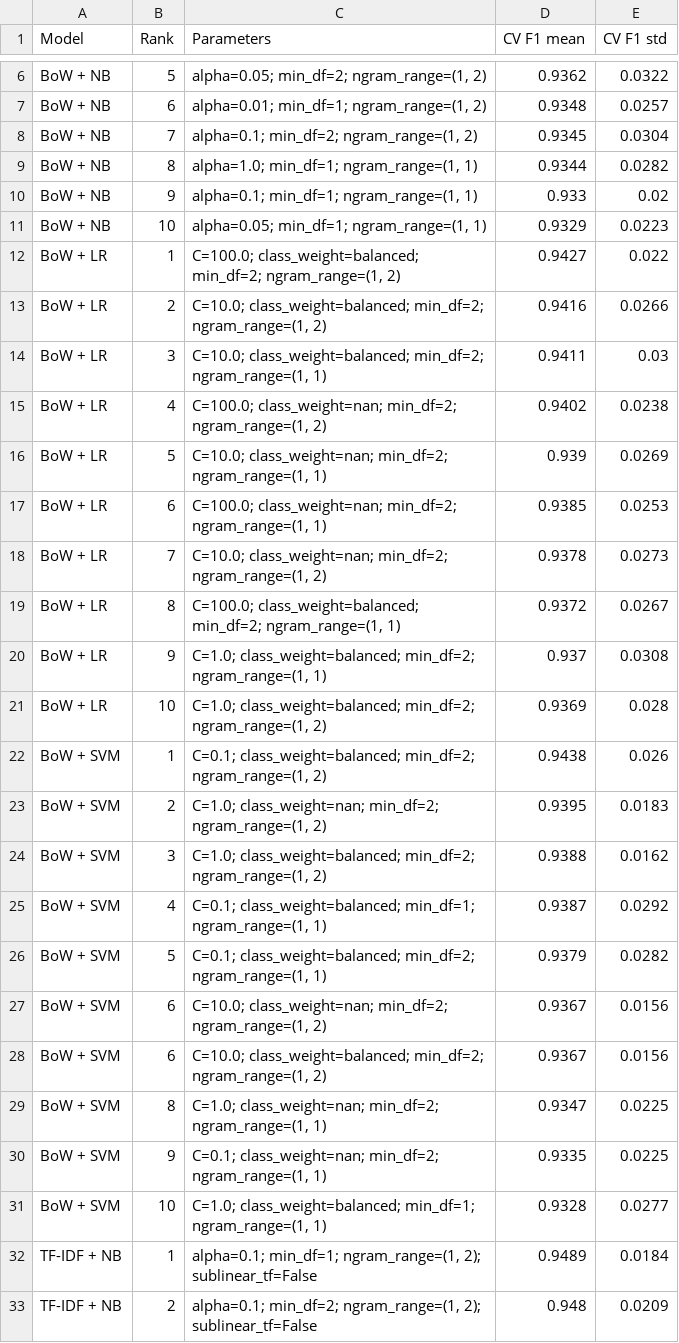
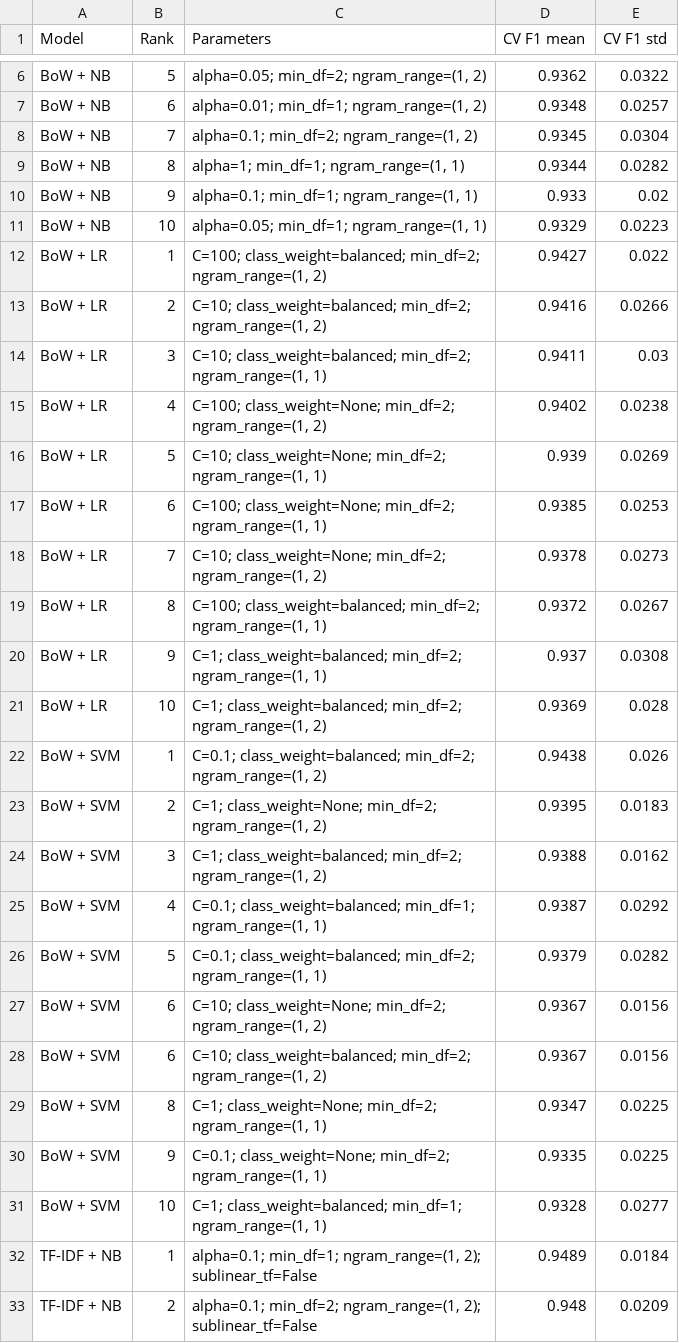
Before and after one commit to Mustaqeem-Rafi/sms-spam-ham-classifier, a CSV file: outputs/tables/table_b_2_cv_top10.csv, drawn as a sheet; only a part is shown, gaps mark what is left out; the diff covers the shown part only.

```diff
--- a/outputs/tables/table_b_2_cv_top10.csv
+++ b/outputs/tables/table_b_2_cv_top10.csv
@@ -8,25 +8,25 @@ BoW + NB,6,"alpha=0.01; min_df=1; ngram_range=(1, 2)",0.9348,0.0257
 BoW + NB,7,"alpha=0.1; min_df=2; ngram_range=(1, 2)",0.9345,0.0304
-BoW + NB,8,"alpha=1.0; min_df=1; ngram_range=(1, 1)",0.9344,0.0282
+BoW + NB,8,"alpha=1; min_df=1; ngram_range=(1, 1)",0.9344,0.0282
 BoW + NB,9,"alpha=0.1; min_df=1; ngram_range=(1, 1)",0.933,0.02
 BoW + NB,10,"alpha=0.05; min_df=1; ngram_range=(1, 1)",0.9329,0.0223
-BoW + LR,1,"C=100.0; class_weight=balanced; min_df=2; ngram_range=(1, 2)",0.9427,0.022
-BoW + LR,2,"C=10.0; class_weight=balanced; min_df=2; ngram_range=(1, 2)",0.9416,0.0266
-BoW + LR,3,"C=10.0; class_weight=balanced; min_df=2; ngram_range=(1, 1)",0.9411,0.03
-BoW + LR,4,"C=100.0; class_weight=nan; min_df=2; ngram_range=(1, 2)",0.9402,0.0238
-BoW + LR,5,"C=10.0; class_weight=nan; min_df=2; ngram_range=(1, 1)",0.939,0.0269
-BoW + LR,6,"C=100.0; class_weight=nan; min_df=2; ngram_range=(1, 1)",0.9385,0.0253
-BoW + LR,7,"C=10.0; class_weight=nan; min_df=2; ngram_range=(1, 2)",0.9378,0.0273
-BoW + LR,8,"C=100.0; class_weight=balanced; min_df=2; ngram_range=(1, 1)",0.9372,0.0267
-BoW + LR,9,"C=1.0; class_weight=balanced; min_df=2; ngram_range=(1, 1)",0.937,0.0308
-BoW + LR,10,"C=1.0; class_weight=balanced; min_df=2; ngram_range=(1, 2)",0.9369,0.028
+BoW + LR,1,"C=100; class_weight=balanced; min_df=2; ngram_range=(1, 2)",0.9427,0.022
+BoW + LR,2,"C=10; class_weight=balanced; min_df=2; ngram_range=(1, 2)",0.9416,0.0266
+BoW + LR,3,"C=10; class_weight=balanced; min_df=2; ngram_range=(1, 1)",0.9411,0.03
+BoW + LR,4,"C=100; class_weight=None; min_df=2; ngram_range=(1, 2)",0.9402,0.0238
+BoW + LR,5,"C=10; class_weight=None; min_df=2; ngram_range=(1, 1)",0.939,0.0269
+BoW + LR,6,"C=100; class_weight=None; min_df=2; ngram_range=(1, 1)",0.9385,0.0253
+BoW + LR,7,"C=10; class_weight=None; min_df=2; ngram_range=(1, 2)",0.9378,0.0273
+BoW + LR,8,"C=100; class_weight=balanced; min_df=2; ngram_range=(1, 1)",0.9372,0.0267
+BoW + LR,9,"C=1; class_weight=balanced; min_df=2; ngram_range=(1, 1)",0.937,0.0308
+BoW + LR,10,"C=1; class_weight=balanced; min_df=2; ngram_range=(1, 2)",0.9369,0.028
 BoW + SVM,1,"C=0.1; class_weight=balanced; min_df=2; ngram_range=(1, 2)",0.9438,0.026
-BoW + SVM,2,"C=1.0; class_weight=nan; min_df=2; ngram_range=(1, 2)",0.9395,0.0183
-BoW + SVM,3,"C=1.0; class_weight=balanced; min_df=2; ngram_range=(1, 2)",0.9388,0.0162
+BoW + SVM,2,"C=1; class_weight=None; min_df=2; ngram_range=(1, 2)",0.9395,0.0183
+BoW + SVM,3,"C=1; class_weight=balanced; min_df=2; ngram_range=(1, 2)",0.9388,0.0162
 BoW + SVM,4,"C=0.1; class_weight=balanced; min_df=1; ngram_range=(1, 1)",0.9387,0.0292
 BoW + SVM,5,"C=0.1; class_weight=balanced; min_df=2; ngram_range=(1, 1)",0.9379,0.0282
-BoW + SVM,6,"C=10.0; class_weight=nan; min_df=2; ngram_range=(1, 2)",0.9367,0.0156
-BoW + SVM,6,"C=10.0; class_weight=balanced; min_df=2; ngram_range=(1, 2)",0.9367,0.0156
-BoW + SVM,8,"C=1.0; class_weight=nan; min_df=2; ngram_range=(1, 1)",0.9347,0.0225
-BoW + SVM,9,"C=0.1; class_weight=nan; min_df=2; ngram_range=(1, 1)",0.9335,0.0225
-BoW + SVM,10,"C=1.0; class_weight=balanced; min_df=1; ngram_range=(1, 1)",0.9328,0.0277
+BoW + SVM,6,"C=10; class_weight=None; min_df=2; ngram_range=(1, 2)",0.9367,0.0156
+BoW + SVM,6,"C=10; class_weight=balanced; min_df=2; ngram_range=(1, 2)",0.9367,0.0156
+BoW + SVM,8,"C=1; class_weight=None; min_df=2; ngram_range=(1, 1)",0.9347,0.0225
+BoW + SVM,9,"C=0.1; class_weight=None; min_df=2; ngram_range=(1, 1)",0.9335,0.0225
+BoW + SVM,10,"C=1; class_weight=balanced; min_df=1; ngram_range=(1, 1)",0.9328,0.0277
 TF-IDF + NB,1,"alpha=0.1; min_df=1; ngram_range=(1, 2); sublinear_tf=False",0.9489,0.0184
```
Also changed, not shown: 22 edited cells elsewhere in this file, 10 other files.
